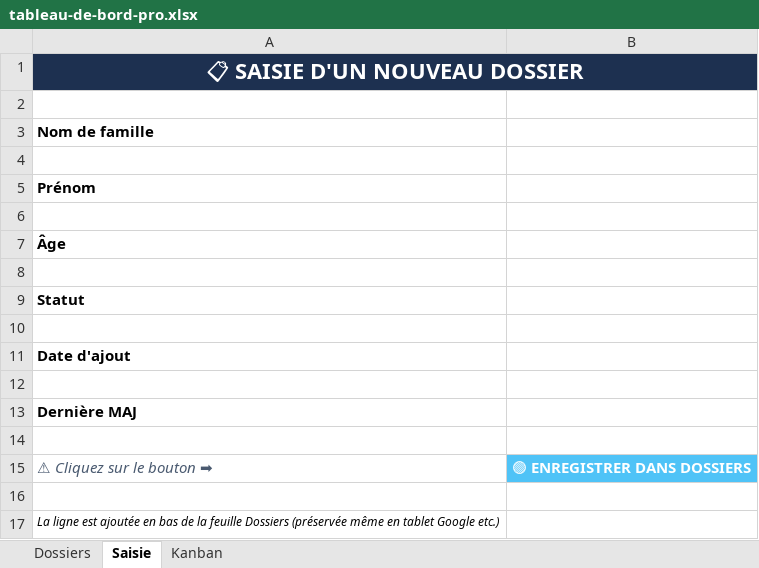
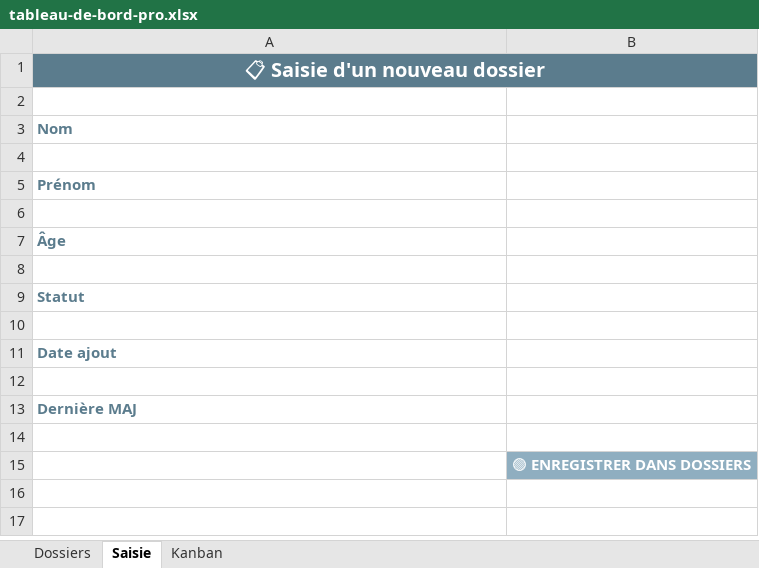
Before and after one commit to EyenSama/ember-lab, an Excel workbook: tableau-de-bord-pro/tableau-de-bord-pro.xlsx, sheet Saisie, drawn as a sheet; values as stored, in another font and other column widths than the file's, no borders; removed rows and columns are numbered as before the commit, all else as after; the diff names each change by its address in the sheet, - before the commit and + after, or states it on an @@ line.

Commit message:
🎨 Harmonisation pastel des 3 feuilles + Saisie reformulée comme tableau panel

```diff
--- a/tableau-de-bord-pro/tableau-de-bord-pro.xlsx (sheet Saisie)
+++ b/tableau-de-bord-pro/tableau-de-bord-pro.xlsx (sheet Saisie)
-A1: 📋 SAISIE D'UN NOUVEAU DOSSIER
+A1: 📋 Saisie d'un nouveau dossier
-A1 fill: #1D3050
+A1 fill: #5B7C8D, text size: smaller
-A3: Nom de famille
+A3: Nom
-A3 text colour: black
+A3 text colour: #5B7C8D
-A5 text colour: black
+A5 text colour: #5B7C8D
-A7 text colour: black
+A7 text colour: #5B7C8D
-A9 text colour: black
+A9 text colour: #5B7C8D
-A11: Date d'ajout
+A11: Date ajout
-A11 text colour: black
+A11 text colour: #5B7C8D
-A13 text colour: black
+A13 text colour: #5B7C8D
-row 15: ⚠ Cliquez sur le bouton ➡ | 🟢 ENREGISTRER DANS DOSSIERS
-B15: (empty)
+B15: 🟢 ENREGISTRER DANS DOSSIERS
-B15 fill: none
+B15 fill: #8FAEC0
-row 17: La ligne est ajoutée en bas de la feuille Dossiers (préservée même en tablet Google etc.)
```
Also changed, not shown: sheet Dossiers, sheet Kanban.
